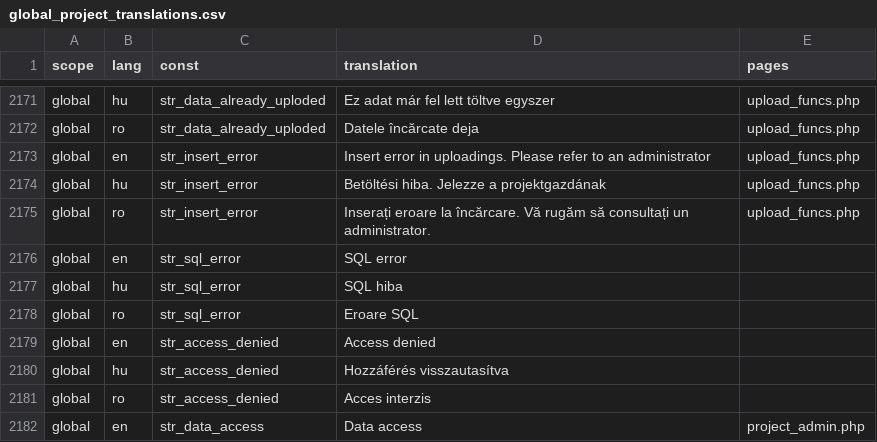
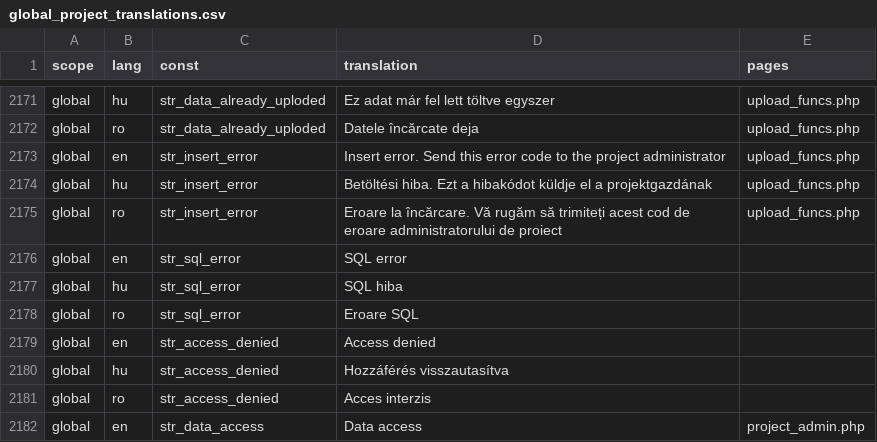
Before and after one commit to OpenBioMaps/translations, a CSV file: global_project_translations.csv, drawn as a sheet; only a part is shown, gaps mark what is left out.

Commit message:
Update global_project_translations.csv

```diff
--- a/global_project_translations.csv
+++ b/global_project_translations.csv
@@ -2172,5 +2172,5 @@
 "global","ro","str_data_already_uploded","Datele încărcate deja","upload_funcs.php"
-"global","en","str_insert_error","Insert error in uploadings. Please refer to an administrator","upload_funcs.php"
-"global","hu","str_insert_error","Betöltési hiba. Jelezze a projektgazdának","upload_funcs.php"
-"global","ro","str_insert_error","Inserați eroare la încărcare. Vă rugăm să consultați un administrator.","upload_funcs.php"
+"global","en","str_insert_error","Insert error. Send this error code to the project administrator","upload_funcs.php"
+"global","hu","str_insert_error","Betöltési hiba. Ezt a hibakódot küldje el a projektgazdának","upload_funcs.php"
+"global","ro","str_insert_error","Eroare la încărcare. Vă rugăm să trimiteți acest cod de eroare administratorului de proiect","upload_funcs.php"
 "global","en","str_sql_error","SQL error",""
```
